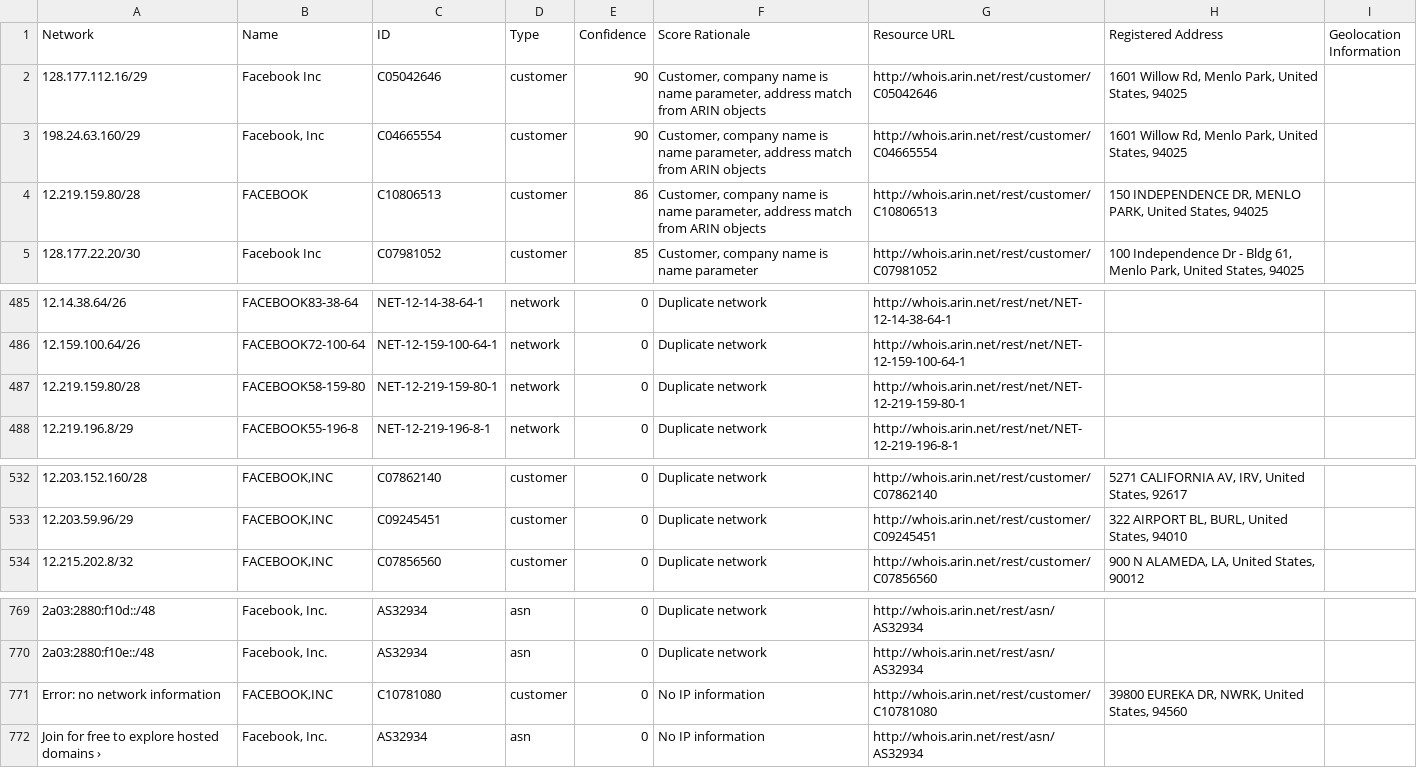
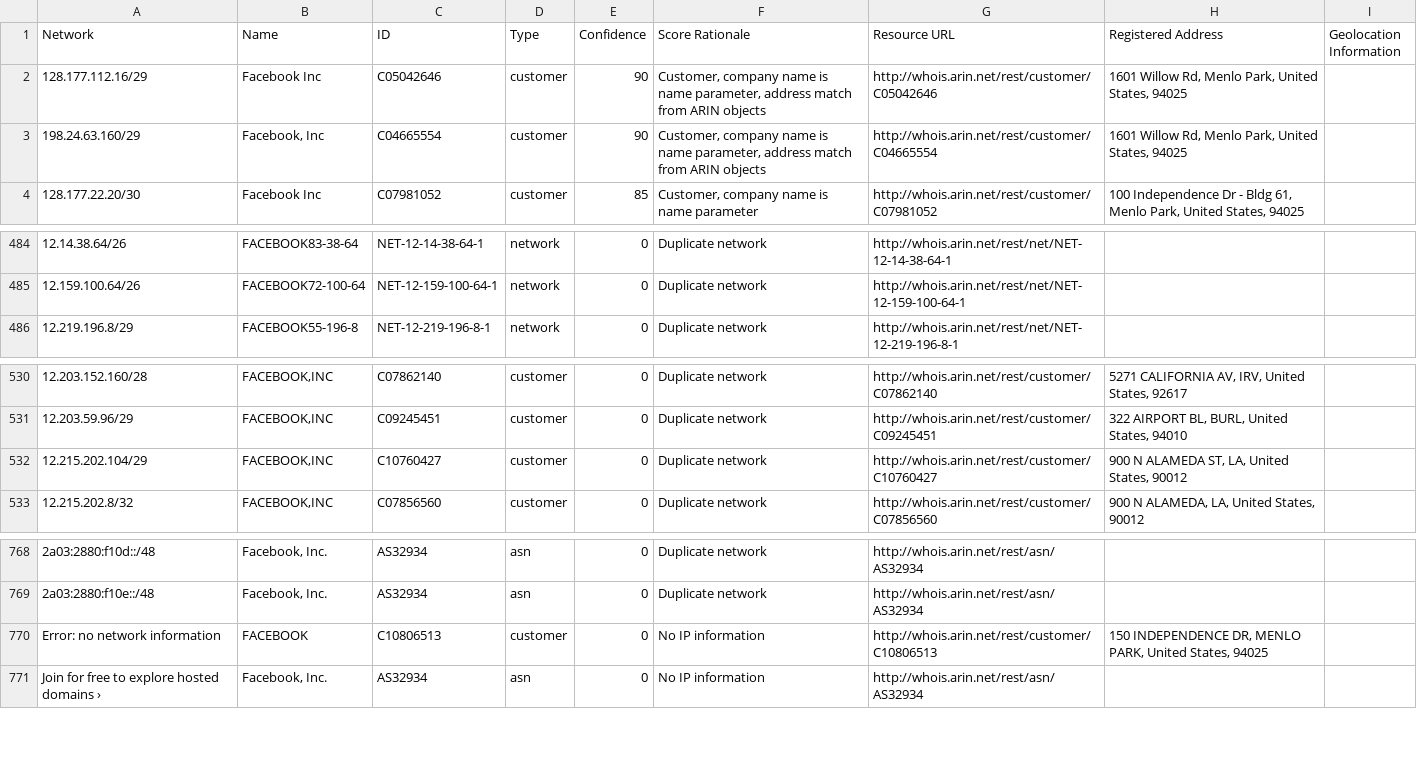
Before and after one commit to venkataramanab/NetblockTool, a CSV file: data/Facebook.csv, drawn as a sheet; only a part is shown, gaps mark what is left out.

```diff
--- a/data/Facebook.csv
+++ b/data/Facebook.csv
@@ -3,3 +3,2 @@ Network,Name,ID,Type,Confidence,Score Rationale,Resource URL,Registered Address,
 198.24.63.160/29,"Facebook, Inc",C04665554,customer,90,"Customer, company name is name parameter, address match from ARIN objects",http://whois.arin.net/rest/customer/C04665554,"1601 Willow Rd, Menlo Park, United States, 94025",
-12.219.159.80/28,FACEBOOK,C10806513,customer,86,"Customer, company name is name parameter, address match from ARIN objects",http://whois.arin.net/rest/customer/C10806513,"150 INDEPENDENCE DR, MENLO PARK, United States, 94025",
 128.177.22.20/30,Facebook Inc,C07981052,customer,85,"Customer, company name is name parameter",http://whois.arin.net/rest/customer/C07981052,"100 Independence Dr - Bldg 61, Menlo Park, United States, 94025",
@@ -486,3 +485,2 @@ Network,Name,ID,Type,Confidence,Score Rationale,Resource URL,Registered Address,
 12.159.100.64/26,FACEBOOK72-100-64,NET-12-159-100-64-1,network,0,Duplicate network,http://whois.arin.net/rest/net/NET-12-159-100-64-1,,
-12.219.159.80/28,FACEBOOK58-159-80,NET-12-219-159-80-1,network,0,Duplicate network,http://whois.arin.net/rest/net/NET-12-219-159-80-1,,
 12.219.196.8/29,FACEBOOK55-196-8,NET-12-219-196-8-1,network,0,Duplicate network,http://whois.arin.net/rest/net/NET-12-219-196-8-1,,
@@ -533,2 +531,3 @@ Network,Name,ID,Type,Confidence,Score Rationale,Resource URL,Registered Address,
 12.203.59.96/29,"FACEBOOK,INC",C09245451,customer,0,Duplicate network,http://whois.arin.net/rest/customer/C09245451,"322 AIRPORT BL, BURL, United States, 94010",
+12.215.202.104/29,"FACEBOOK,INC",C10760427,customer,0,Duplicate network,http://whois.arin.net/rest/customer/C10760427,"900 N ALAMEDA ST, LA, United States, 90012",
 12.215.202.8/32,"FACEBOOK,INC",C07856560,customer,0,Duplicate network,http://whois.arin.net/rest/customer/C07856560,"900 N ALAMEDA, LA, United States, 90012",
@@ -770,3 +769,3 @@ Network,Name,ID,Type,Confidence,Score Rationale,Resource URL,Registered Address,
 2a03:2880:f10e::/48,"Facebook, Inc.",AS32934,asn,0,Duplicate network,http://whois.arin.net/rest/asn/AS32934,,
-Error: no network information,"FACEBOOK,INC",C10781080,customer,0,No IP information,http://whois.arin.net/rest/customer/C10781080,"39800 EUREKA DR, NWRK, United States, 94560",
+Error: no network information,FACEBOOK,C10806513,customer,0,No IP information,http://whois.arin.net/rest/customer/C10806513,"150 INDEPENDENCE DR, MENLO PARK, United States, 94025",
 Join for free to explore hosted domains ›,"Facebook, Inc.",AS32934,asn,0,No IP information,http://whois.arin.net/rest/asn/AS32934,,
```
Also changed, not shown: data/Google.csv.
